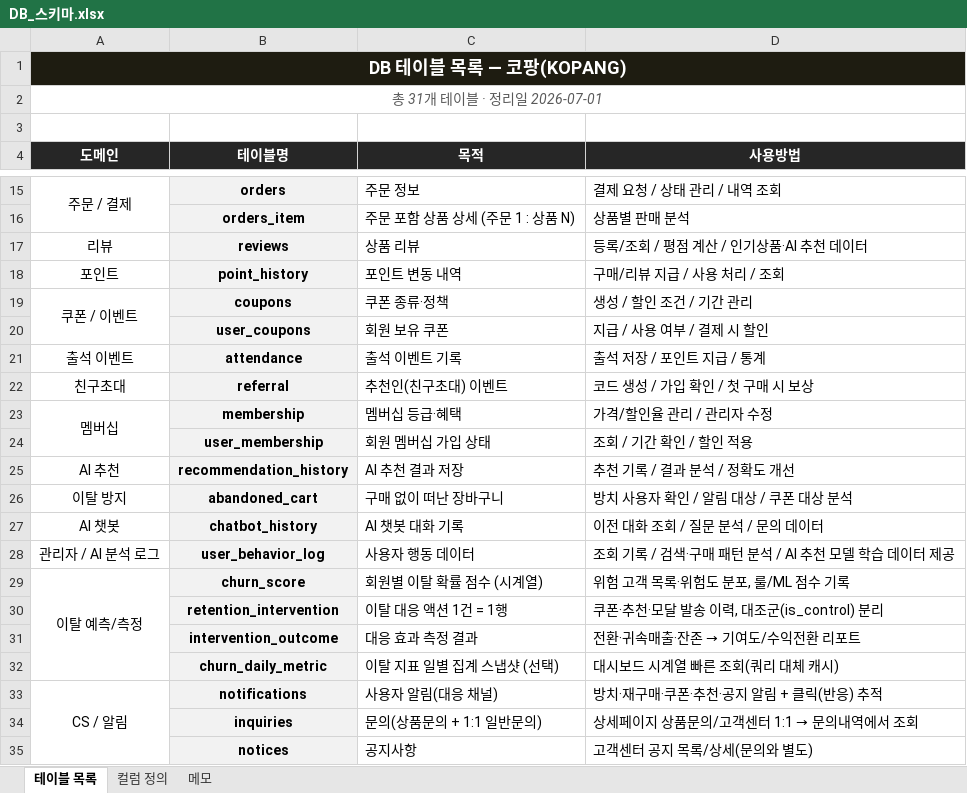
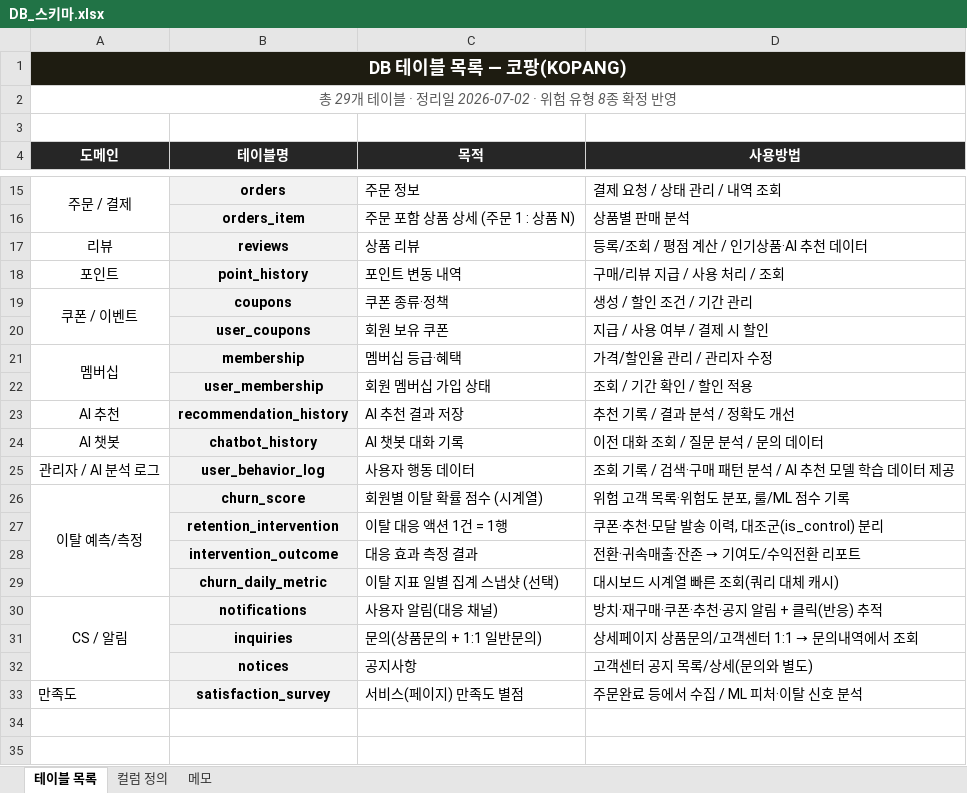
Before and after one commit to Hdev-x/kopang, an Excel workbook: docs/DB_스키마.xlsx, sheet 테이블 목록, drawn as a sheet; only a part is shown, gaps mark what is left out; values as stored, in another font and other column widths than the file's, no borders; removed rows and columns are numbered as before the commit, all else as after; the diff names each change by its address in the sheet, - before the commit and + after, or states it on an @@ line.

```diff
--- a/docs/DB_스키마.xlsx (sheet 테이블 목록)
+++ b/docs/DB_스키마.xlsx (sheet 테이블 목록)
-A2 (도메인): 총 31개 테이블 · 정리일 2026-07-01
+A2 (도메인): 총 29개 테이블 · 정리일 2026-07-02 · 위험 유형 8종 확정 반영
-row 21: 출석 이벤트 | attendance | 출석 이벤트 기록 | 출석 저장 / 포인트 지급 / 통계
-row 22: 친구초대 | referral | 추천인(친구초대) 이벤트 | 코드 생성 / 가입 확인 / 첫 구매 시 보상
-row 26: 이탈 방지 | abandoned_cart | 구매 없이 떠난 장바구니 | 방치 사용자 확인 / 알림 대상 / 쿠폰 대상 분석
+row 33: 만족도 | satisfaction_survey | 서비스(페이지) 만족도 별점 | 주문완료 등에서 수집 / ML 피처·이탈 신호 분석
```
Also changed, not shown: sheet 컬럼 정의, sheet 메모, docs/요구사항_정의서.xlsx, 6 other files.
